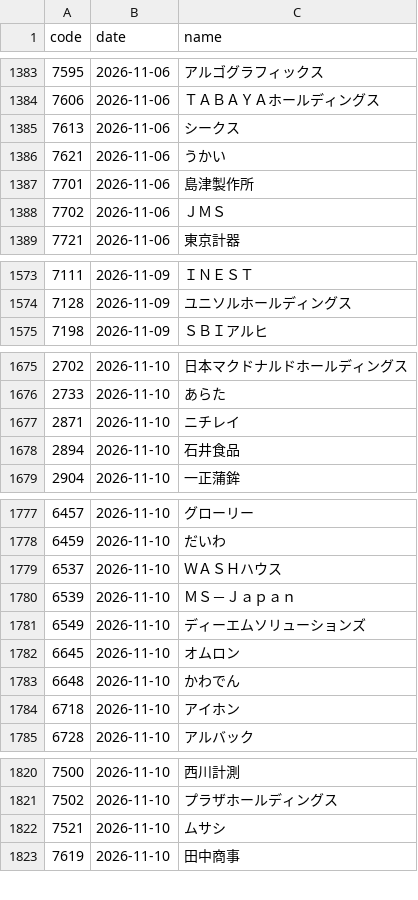
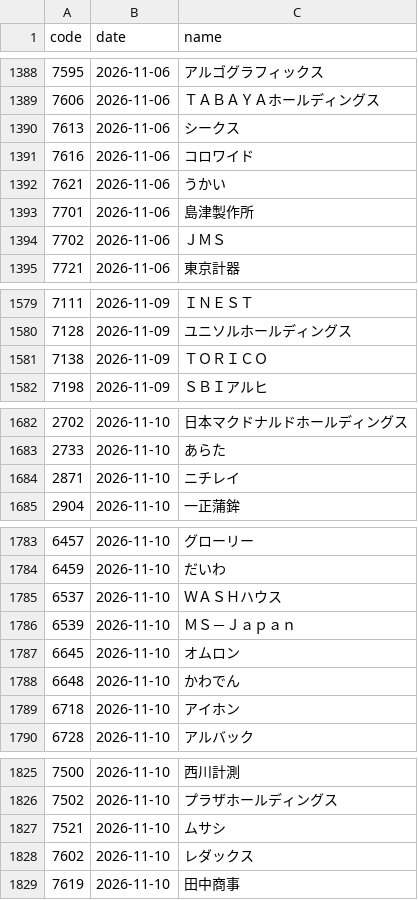
Before and after one commit to kgikgken/stockbotTOM, a CSV file: data/reference/earnings_schedule.csv, drawn as a sheet; only a part is shown, gaps mark what is left out; removed rows and columns are numbered as before the commit, all else as after; the diff covers the shown part only; the diff names each change by its address in the sheet, - before the commit and + after, or states it on an @@ line.

```diff
--- a/data/reference/earnings_schedule.csv
+++ b/data/reference/earnings_schedule.csv
+row 1391: 7616 | 2026-11-06 | コロワイド
+row 1581: 7138 | 2026-11-09 | ＴＯＲＩＣＯ
-row 1678: 2894 | 2026-11-10 | 石井食品
-row 1781: 6549 | 2026-11-10 | ディーエムソリューションズ
+row 1828: 7602 | 2026-11-10 | レダックス
```
Also changed, not shown: 21 added rows and 4 removed rows elsewhere in this file, data/reference/delistings.csv, data/universe/latest.csv, 12 other files.
